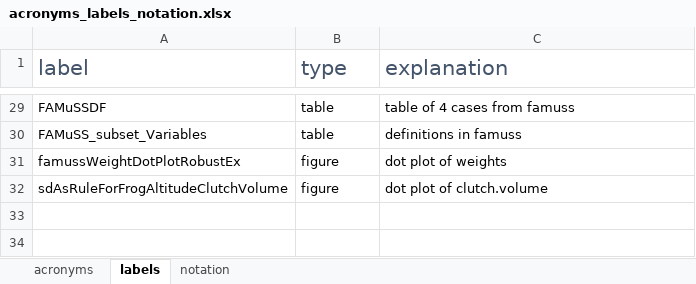
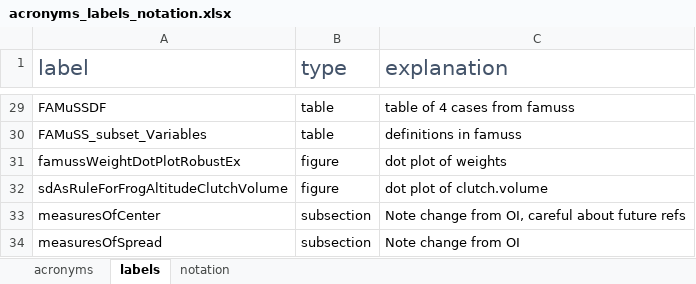
Before and after one commit to morganfb/oi_biostat, an Excel workbook: style_guide/acronyms_labels_notation.xlsx, sheet labels, drawn as a sheet; only a part is shown, gaps mark what is left out; values as stored, in another font and other column widths than the file's, no borders; the diff names each change by its address in the sheet, - before the commit and + after, or states it on an @@ line.

```diff
--- a/style_guide/acronyms_labels_notation.xlsx (sheet labels)
+++ b/style_guide/acronyms_labels_notation.xlsx (sheet labels)
+row 33: measuresOfCenter | subsection | Note change from OI, careful about future refs
+row 34: measuresOfSpread | subsection | Note change from OI
```
Also changed, not shown: 10 other files.
